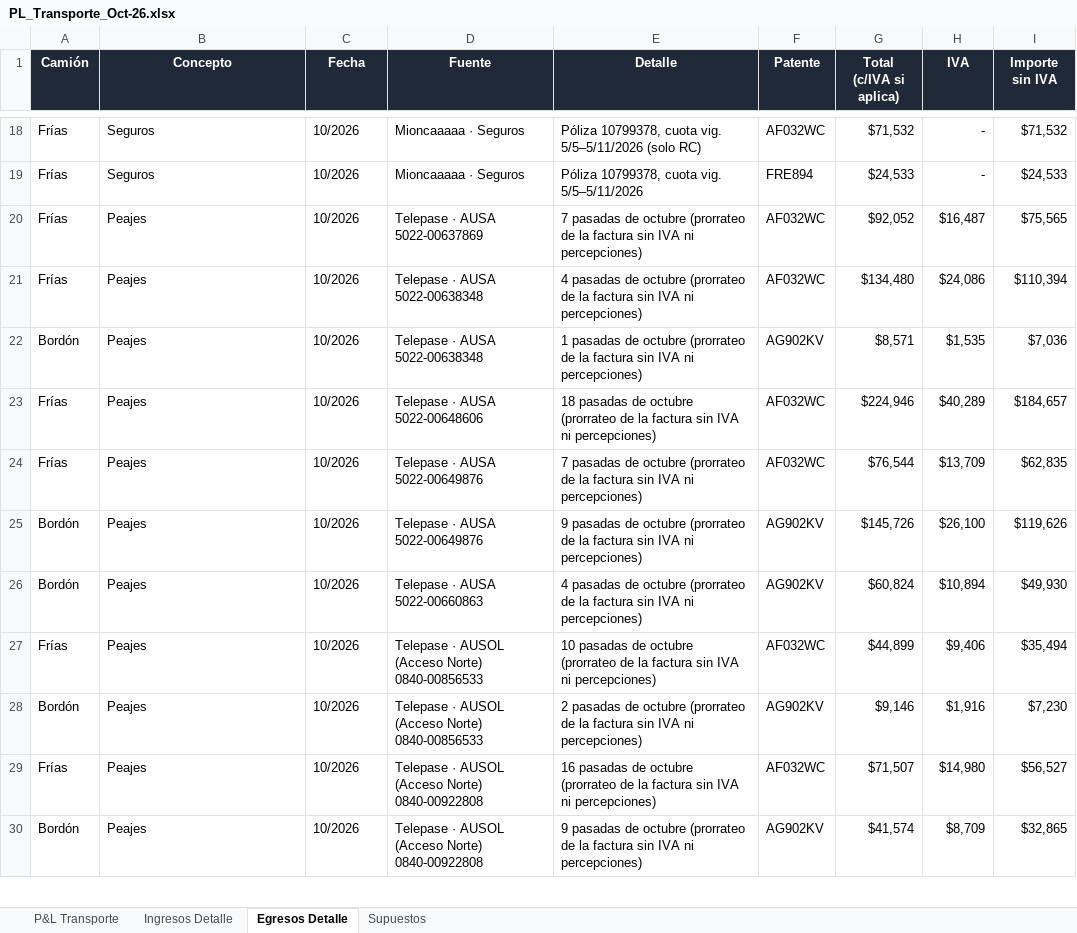
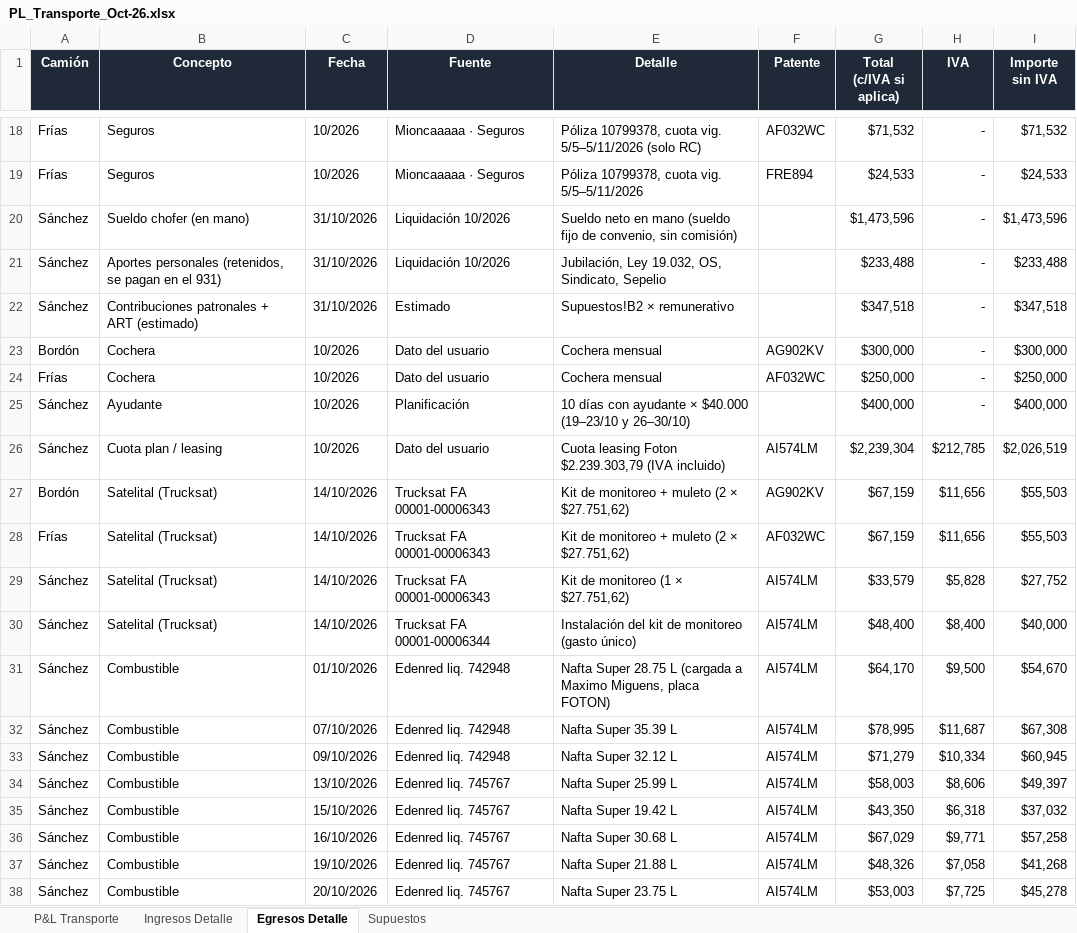
Before and after one commit to bomberomaxi/TLM, an Excel workbook: PL_Transporte_Oct-26.xlsx, sheet Egresos Detalle, drawn as a sheet; only a part is shown, gaps mark what is left out; the shorter side is filled out with more unchanged rows; values as stored, in another font and other column widths than the file's, no borders; the diff covers the shown part only; the diff names each change by its address in the sheet, - before the commit and + after, or states it on an @@ line.

```diff
--- a/PL_Transporte_Oct-26.xlsx (sheet Egresos Detalle)
+++ b/PL_Transporte_Oct-26.xlsx (sheet Egresos Detalle)
+row 20: Sánchez | Sueldo chofer (en mano) | 31/10/2026 | Liquidación 10/2026 | Sueldo neto en mano (sueldo fijo de convenio, sin comisión) |  | $1,473,596 | - | $1,473,596
+row 21: Sánchez | Aportes personales (retenidos, se pagan en el 931) | 31/10/2026 | Liquidación 10/2026 | Jubilación, Ley 19.032, OS, Sindicato, Sepelio |  | $233,488 | - | $233,488
+row 22: Sánchez | Contribuciones patronales + ART (estimado) | 31/10/2026 | Estimado | Supuestos!B2 × remunerativo |  | $347,518 | - | $347,518
+row 23: Bordón | Cochera | 10/2026 | Dato del usuario | Cochera mensual | AG902KV | $300,000 | - | $300,000
+row 24: Frías | Cochera | 10/2026 | Dato del usuario | Cochera mensual | AF032WC | $250,000 | - | $250,000
+row 25: Sánchez | Ayudante | 10/2026 | Planificación | 10 días con ayudante × $40.000 (19–23/10 y 26–30/10) |  | $400,000 | - | $400,000
+row 26: Sánchez | Cuota plan / leasing | 10/2026 | Dato del usuario | Cuota leasing Foton $2.239.303,79 (IVA incluido) | AI574LM | $2,239,304 | $212,785 | $2,026,519
+row 27: Bordón | Satelital (Trucksat) | 14/10/2026 | Trucksat FA 00001-00006343 | Kit de monitoreo + muleto (2 × $27.751,62) | AG902KV | $67,159 | $11,656 | $55,503
+row 28: Frías | Satelital (Trucksat) | 14/10/2026 | Trucksat FA 00001-00006343 | Kit de monitoreo + muleto (2 × $27.751,62) | AF032WC | $67,159 | $11,656 | $55,503
+row 29: Sánchez | Satelital (Trucksat) | 14/10/2026 | Trucksat FA 00001-00006343 | Kit de monitoreo (1 × $27.751,62) | AI574LM | $33,579 | $5,828 | $27,752
+row 30: Sánchez | Satelital (Trucksat) | 14/10/2026 | Trucksat FA 00001-00006344 | Instalación del kit de monitoreo (gasto único) | AI574LM | $48,400 | $8,400 | $40,000
+row 31: Sánchez | Combustible | 01/10/2026 | Edenred liq. 742948 | Nafta Super 28.75 L (cargada a Maximo Miguens, placa FOTON) | AI574LM | $64,170 | $9,500 | $54,670
+row 32: Sánchez | Combustible | 07/10/2026 | Edenred liq. 742948 | Nafta Super 35.39 L | AI574LM | $78,995 | $11,687 | $67,308
+row 33: Sánchez | Combustible | 09/10/2026 | Edenred liq. 742948 | Nafta Super 32.12 L | AI574LM | $71,279 | $10,334 | $60,945
+row 34: Sánchez | Combustible | 13/10/2026 | Edenred liq. 745767 | Nafta Super 25.99 L | AI574LM | $58,003 | $8,606 | $49,397
+row 35: Sánchez | Combustible | 15/10/2026 | Edenred liq. 745767 | Nafta Super 19.42 L | AI574LM | $43,350 | $6,318 | $37,032
+row 36: Sánchez | Combustible | 16/10/2026 | Edenred liq. 745767 | Nafta Super 30.68 L | AI574LM | $67,029 | $9,771 | $57,258
+row 37: Sánchez | Combustible | 19/10/2026 | Edenred liq. 745767 | Nafta Super 21.88 L | AI574LM | $48,326 | $7,058 | $41,268
+row 38: Sánchez | Combustible | 20/10/2026 | Edenred liq. 745767 | Nafta Super 23.75 L | AI574LM | $53,003 | $7,725 | $45,278
```
Also changed, not shown: 11 added rows, 1 removed row and 4 edited cells elsewhere in this sheet, sheet Ingresos Detalle, sheet P&L Transporte, sheet Supuestos, formulas that keep their value.
